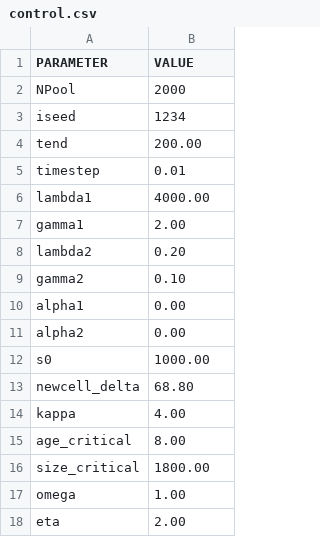
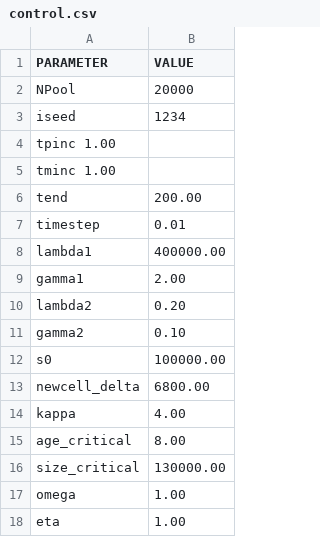
Before and after one commit to hydrays/sspat, a CSV file: problem/CellSize/out/control.csv, drawn as a sheet.

Commit message:
CellSize: a generally working model. Next I want to see if the size-rate curve can be made more steep in the range of 1500-2000.

```diff
--- a/problem/CellSize/out/control.csv
+++ b/problem/CellSize/out/control.csv
@@ -1,7 +1,9 @@
           PARAMETER,     VALUE
-              NPool,      2000
+              NPool,     20000
               iseed,      1234
+               tpinc      1.00
+               tminc      1.00
                tend,    200.00
            timestep,      0.01
-            lambda1,   4000.00
+            lambda1, 400000.00
              gamma1,      2.00
@@ -9,10 +11,8 @@
              gamma2,      0.10
-             alpha1,      0.00
-             alpha2,      0.00
-                 s0,   1000.00
-      newcell_delta,     68.80
+                 s0, 100000.00
+      newcell_delta,   6800.00
               kappa,      4.00
        age_critical,      8.00
-      size_critical,   1800.00
+      size_critical, 130000.00
               omega,      1.00
-                eta,      2.00
+                eta,      1.00
```
Also changed, not shown: 4 other files.
